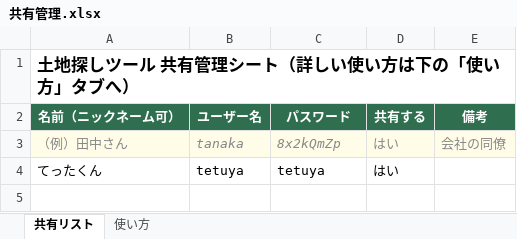
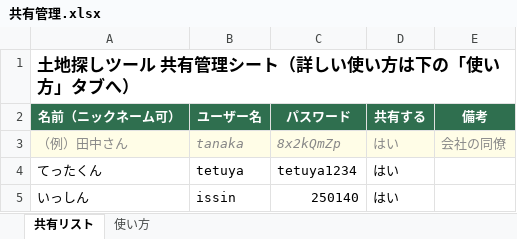
Before and after one commit to issin250140/touki.jidouka, an Excel workbook: 共有管理.xlsx, sheet 共有リスト, drawn as a sheet; values as stored, in another font and other column widths than the file's, no borders; the diff names each change by its address in the sheet, - before the commit and + after, or states it on an @@ line.

```diff
--- a/共有管理.xlsx (sheet 共有リスト)
+++ b/共有管理.xlsx (sheet 共有リスト)
-C4 (パスワード): tetuya
+C4 (パスワード): tetuya1234
+row 5: いっしん | issin | 250140 | はい
```
Also changed, not shown: 2 other files.
